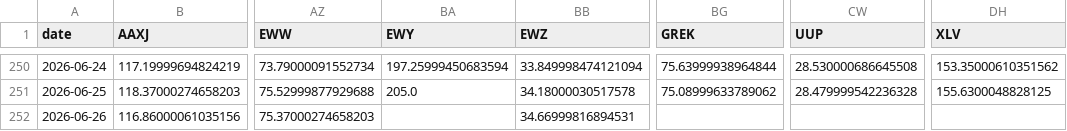
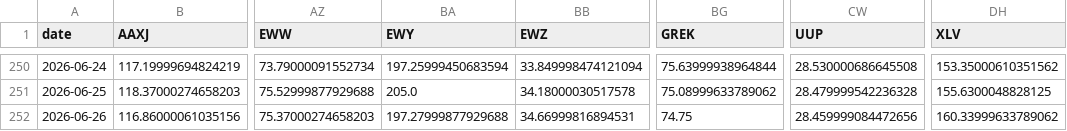
Before and after one commit to BamHIHedgeFundCEO/bamhi-web-reflex, a CSV file: data/world_sectors.csv, drawn as a sheet; only a part is shown, gaps mark what is left out; the diff names each change by its address in the sheet, - before the commit and + after, or states it on an @@ line.

```diff
--- a/data/world_sectors.csv
+++ b/data/world_sectors.csv
-BA252 (EWY): (empty)
+BA252 (EWY): 197.27999877929688
-BG252 (GREK): (empty)
+BG252 (GREK): 74.75
-CW252 (UUP): (empty)
+CW252 (UUP): 28.459999084472656
-DH252 (XLV): (empty)
+DH252 (XLV): 160.33999633789062
```
Also changed, not shown: data/breadth.csv, 1 other file.
